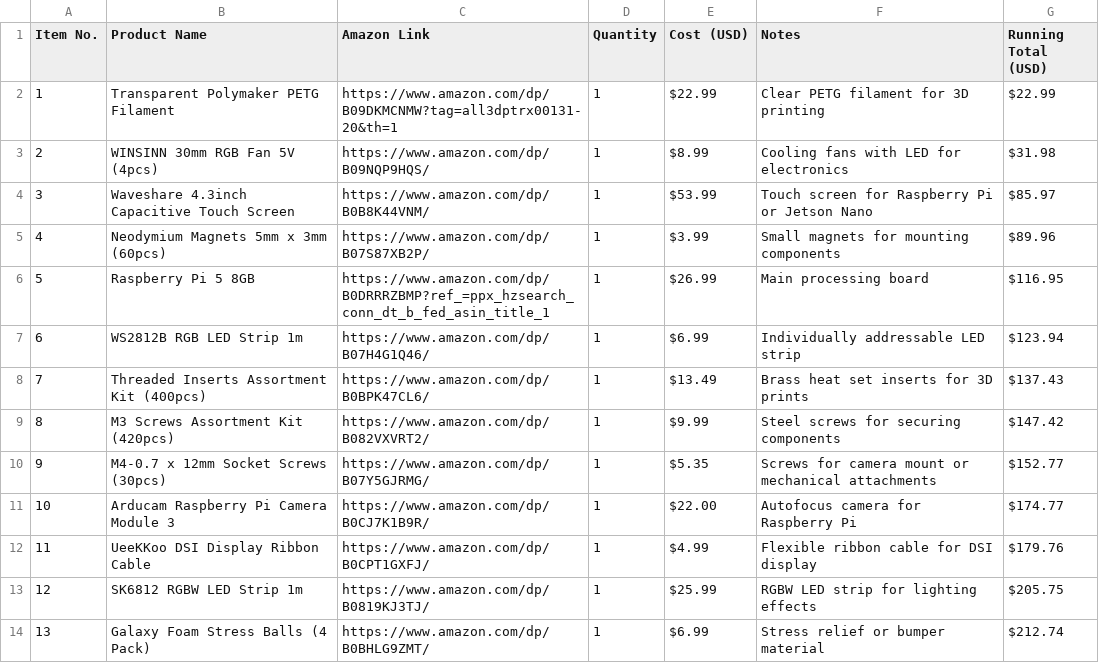
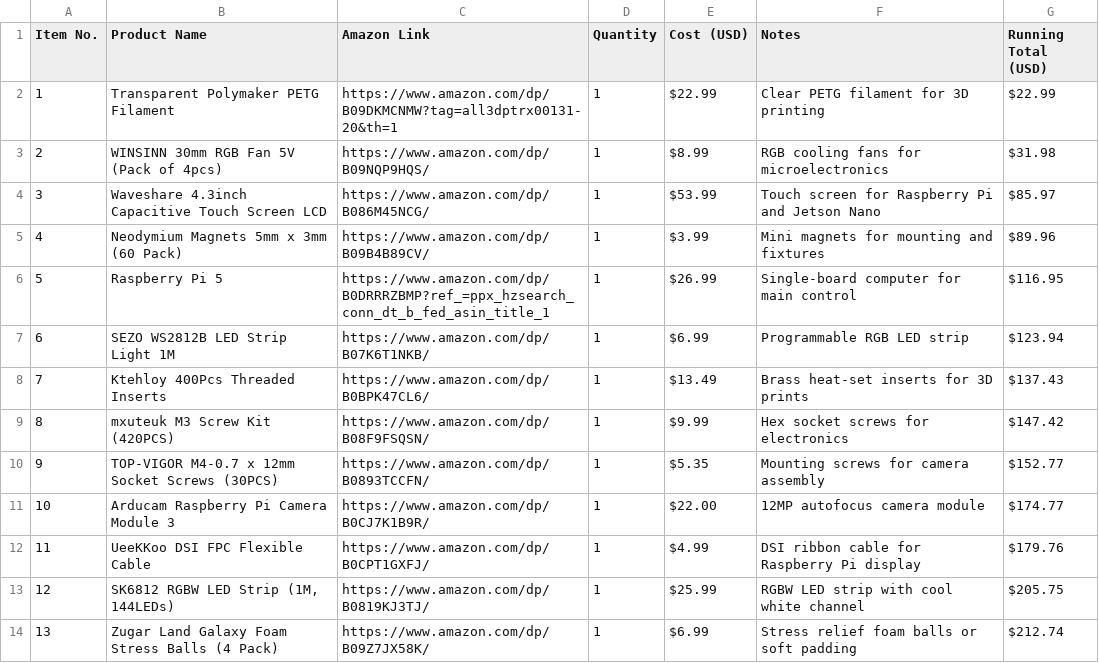
Before and after one commit to Kings-Indian/Ender3Upgrades, a CSV file: BOM.csv, drawn as a sheet.

Commit message:
Update BOM.csv

```diff
--- a/BOM.csv
+++ b/BOM.csv
@@ -2,13 +2,13 @@ Item No.,Product Name,Amazon Link,Quantity,Cost (USD),Notes,Running Total (USD)
 1,"Transparent Polymaker PETG Filament","https://www.amazon.com/dp/B09DKMCNMW?tag=all3dptrx00131-20&th=1",1,"$22.99","Clear PETG filament for 3D printing","$22.99"
-2,"WINSINN 30mm RGB Fan 5V (4pcs)","https://www.amazon.com/dp/B09NQP9HQS/",1,"$8.99","Cooling fans with LED for electronics","$31.98"
-3,"Waveshare 4.3inch Capacitive Touch Screen","https://www.amazon.com/dp/B0B8K44VNM/",1,"$53.99","Touch screen for Raspberry Pi or Jetson Nano","$85.97"
-4,"Neodymium Magnets 5mm x 3mm (60pcs)","https://www.amazon.com/dp/B07S87XB2P/",1,"$3.99","Small magnets for mounting components","$89.96"
-5,"Raspberry Pi 5 8GB","https://www.amazon.com/dp/B0DRRRZBMP?ref_=ppx_hzsearch_conn_dt_b_fed_asin_title_1",1,"$26.99","Main processing board","$116.95"
-6,"WS2812B RGB LED Strip 1m","https://www.amazon.com/dp/B07H4G1Q46/",1,"$6.99","Individually addressable LED strip","$123.94"
-7,"Threaded Inserts Assortment Kit (400pcs)","https://www.amazon.com/dp/B0BPK47CL6/",1,"$13.49","Brass heat set inserts for 3D prints","$137.43"
-8,"M3 Screws Assortment Kit (420pcs)","https://www.amazon.com/dp/B082VXVRT2/",1,"$9.99","Steel screws for securing components","$147.42"
-9,"M4-0.7 x 12mm Socket Screws (30pcs)","https://www.amazon.com/dp/B07Y5GJRMG/",1,"$5.35","Screws for camera mount or mechanical attachments","$152.77"
-10,"Arducam Raspberry Pi Camera Module 3","https://www.amazon.com/dp/B0CJ7K1B9R/",1,"$22.00","Autofocus camera for Raspberry Pi","$174.77"
-11,"UeeKKoo DSI Display Ribbon Cable","https://www.amazon.com/dp/B0CPT1GXFJ/",1,"$4.99","Flexible ribbon cable for DSI display","$179.76"
-12,"SK6812 RGBW LED Strip 1m","https://www.amazon.com/dp/B0819KJ3TJ/",1,"$25.99","RGBW LED strip for lighting effects","$205.75"
-13,"Galaxy Foam Stress Balls (4 Pack)","https://www.amazon.com/dp/B0BHLG9ZMT/",1,"$6.99","Stress relief or bumper material","$212.74"
+2,"WINSINN 30mm RGB Fan 5V (Pack of 4pcs)","https://www.amazon.com/dp/B09NQP9HQS/",1,"$8.99","RGB cooling fans for microelectronics","$31.98"
+3,"Waveshare 4.3inch Capacitive Touch Screen LCD","https://www.amazon.com/dp/B086M45NCG/",1,"$53.99","Touch screen for Raspberry Pi and Jetson Nano","$85.97"
+4,"Neodymium Magnets 5mm x 3mm (60 Pack)","https://www.amazon.com/dp/B09B4B89CV/",1,"$3.99","Mini magnets for mounting and fixtures","$89.96"
+5,"Raspberry Pi 5","https://www.amazon.com/dp/B0DRRRZBMP?ref_=ppx_hzsearch_conn_dt_b_fed_asin_title_1",1,"$26.99","Single-board computer for main control","$116.95"
+6,"SEZO WS2812B LED Strip Light 1M","https://www.amazon.com/dp/B07K6T1NKB/",1,"$6.99","Programmable RGB LED strip","$123.94"
+7,"Ktehloy 400Pcs Threaded Inserts","https://www.amazon.com/dp/B0BPK47CL6/",1,"$13.49","Brass heat-set inserts for 3D prints","$137.43"
+8,"mxuteuk M3 Screw Kit (420PCS)","https://www.amazon.com/dp/B08F9FSQSN/",1,"$9.99","Hex socket screws for electronics","$147.42"
+9,"TOP-VIGOR M4-0.7 x 12mm Socket Screws (30PCS)","https://www.amazon.com/dp/B0893TCCFN/",1,"$5.35","Mounting screws for camera assembly","$152.77"
+10,"Arducam Raspberry Pi Camera Module 3","https://www.amazon.com/dp/B0CJ7K1B9R/",1,"$22.00","12MP autofocus camera module","$174.77"
+11,"UeeKKoo DSI FPC Flexible Cable","https://www.amazon.com/dp/B0CPT1GXFJ/",1,"$4.99","DSI ribbon cable for Raspberry Pi display","$179.76"
+12,"SK6812 RGBW LED Strip (1M, 144LEDs)","https://www.amazon.com/dp/B0819KJ3TJ/",1,"$25.99","RGBW LED strip with cool white channel","$205.75"
+13,"Zugar Land Galaxy Foam Stress Balls (4 Pack)","https://www.amazon.com/dp/B09Z7JX58K/",1,"$6.99","Stress relief foam balls or soft padding","$212.74"
```
